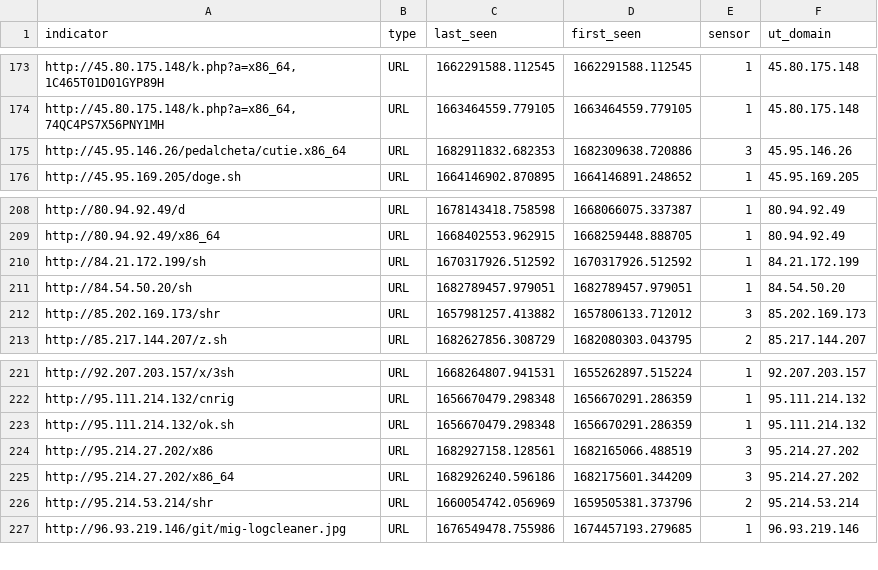
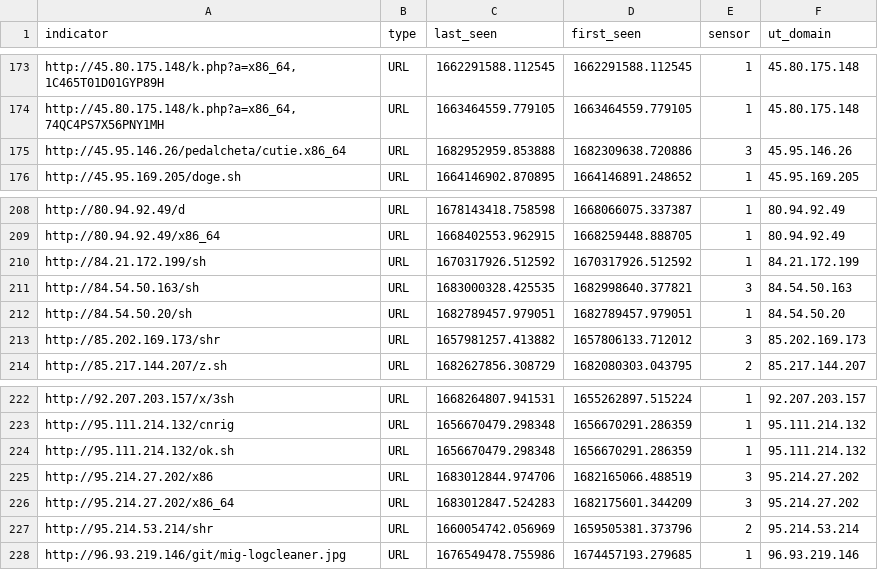
Before and after one commit to tankmek/threatfeed, a CSV file: url_threat_feed.csv, drawn as a sheet; only a part is shown, gaps mark what is left out.

Commit message:
automated URL feed update

```diff
--- a/url_threat_feed.csv
+++ b/url_threat_feed.csv
@@ -174,3 +174,3 @@ indicator,type,"last_seen","first_seen",sensor,"ut_domain"
 "http://45.80.175.148/k.php?a=x86_64,74QC4PS7X56PNY1MH",URL,"1663464559.779105","1663464559.779105",1,"45.80.175.148"
-"http://45.95.146.26/pedalcheta/cutie.x86_64",URL,"1682911832.682353","1682309638.720886",3,"45.95.146.26"
+"http://45.95.146.26/pedalcheta/cutie.x86_64",URL,"1682952959.853888","1682309638.720886",3,"45.95.146.26"
 "http://45.95.169.205/doge.sh",URL,"1664146902.870895","1664146891.248652",1,"45.95.169.205"
@@ -210,2 +210,3 @@ indicator,type,"last_seen","first_seen",sensor,"ut_domain"
 "http://84.21.172.199/sh",URL,"1670317926.512592","1670317926.512592",1,"84.21.172.199"
+"http://84.54.50.163/sh",URL,"1683000328.425535","1682998640.377821",3,"84.54.50.163"
 "http://84.54.50.20/sh",URL,"1682789457.979051","1682789457.979051",1,"84.54.50.20"
@@ -223,4 +224,4 @@ indicator,type,"last_seen","first_seen",sensor,"ut_domain"
 "http://95.111.214.132/ok.sh",URL,"1656670479.298348","1656670291.286359",1,"95.111.214.132"
-"http://95.214.27.202/x86",URL,"1682927158.128561","1682165066.488519",3,"95.214.27.202"
-"http://95.214.27.202/x86_64",URL,"1682926240.596186","1682175601.344209",3,"95.214.27.202"
+"http://95.214.27.202/x86",URL,"1683012844.974706","1682165066.488519",3,"95.214.27.202"
+"http://95.214.27.202/x86_64",URL,"1683012847.524283","1682175601.344209",3,"95.214.27.202"
 "http://95.214.53.214/shr",URL,"1660054742.056969","1659505381.373796",2,"95.214.53.214"
```
